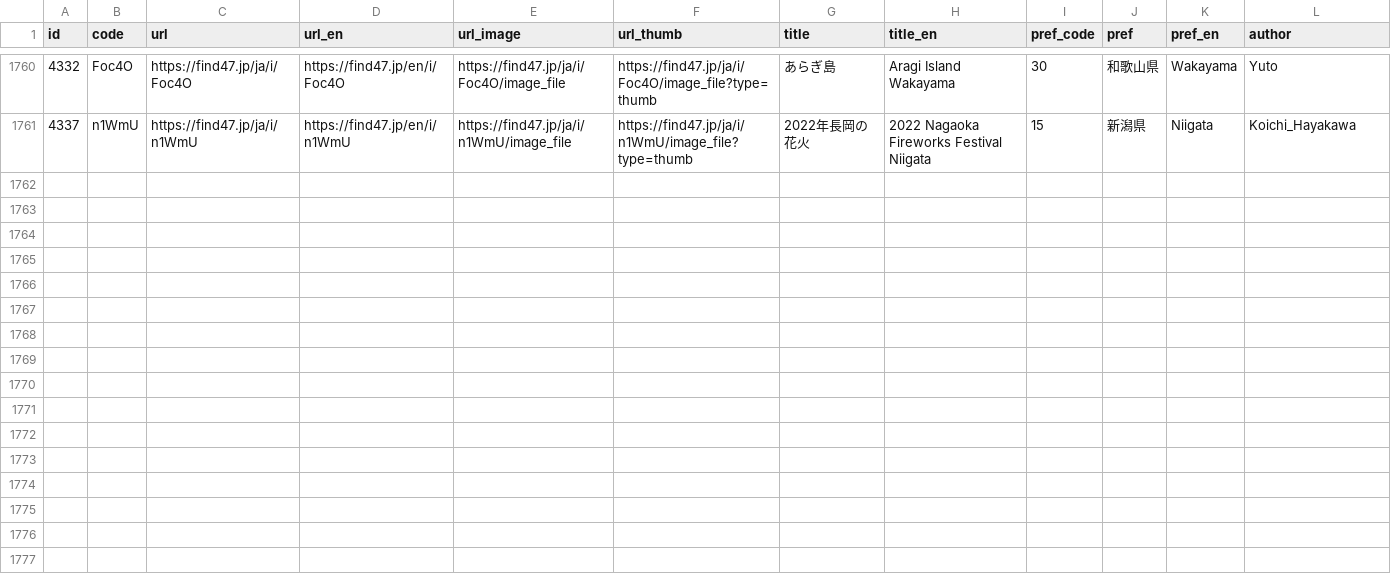
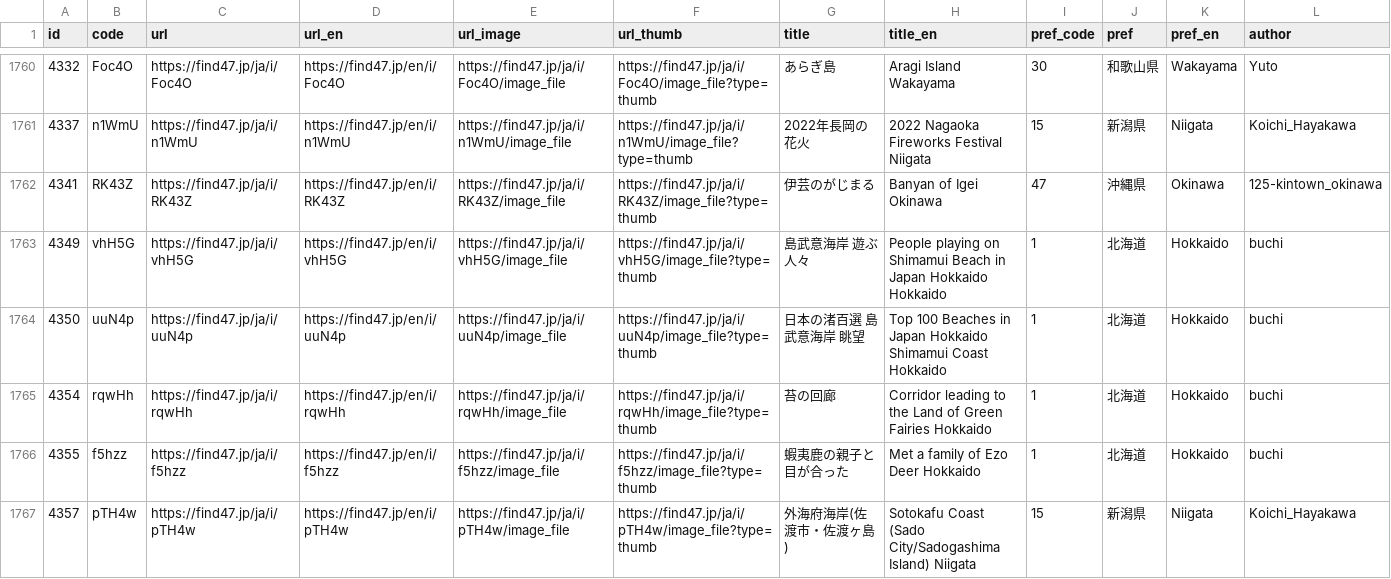
Before and after one commit to code4fukui/find47, a CSV file: find47images.csv, drawn as a sheet; only a part is shown, gaps mark what is left out; rows hold the shown columns only; the diff names each change by its address in the sheet, - before the commit and + after, or states it on an @@ line.

Commit message:
update data

```diff
--- a/find47images.csv
+++ b/find47images.csv
+row 1762: 4341 | RK43Z | https://find47.jp/ja/i/RK43Z | https://find47.jp/en/i/RK43Z | https://find47.jp/ja/i/RK43Z/image_file | https://find47.jp/ja/i/RK43Z/image_file?type=thumb | 伊芸のがじまる | Banyan of Igei Okinawa | 47 | 沖縄県 | Okinawa | 125-kintown_okinawa
+row 1763: 4349 | vhH5G | https://find47.jp/ja/i/vhH5G | https://find47.jp/en/i/vhH5G | https://find47.jp/ja/i/vhH5G/image_file | https://find47.jp/ja/i/vhH5G/image_file?type=thumb | 島武意海岸 遊ぶ人々 | People playing on Shimamui Beach in Japan Hokkaido Hokkaido | 1 | 北海道 | Hokkaido | buchi
+row 1764: 4350 | uuN4p | https://find47.jp/ja/i/uuN4p | https://find47.jp/en/i/uuN4p | https://find47.jp/ja/i/uuN4p/image_file | https://find47.jp/ja/i/uuN4p/image_file?type=thumb | 日本の渚百選 島武意海岸 眺望 | Top 100 Beaches in Japan Hokkaido Shimamui Coast Hokkaido | 1 | 北海道 | Hokkaido | buchi
+row 1765: 4354 | rqwHh | https://find47.jp/ja/i/rqwHh | https://find47.jp/en/i/rqwHh | https://find47.jp/ja/i/rqwHh/image_file | https://find47.jp/ja/i/rqwHh/image_file?type=thumb | 苔の回廊 | Corridor leading to the Land of Green Fairies Hokkaido | 1 | 北海道 | Hokkaido | buchi
+row 1766: 4355 | f5hzz | https://find47.jp/ja/i/f5hzz | https://find47.jp/en/i/f5hzz | https://find47.jp/ja/i/f5hzz/image_file | https://find47.jp/ja/i/f5hzz/image_file?type=thumb | 蝦夷鹿の親子と目が合った | Met a family of Ezo Deer Hokkaido | 1 | 北海道 | Hokkaido | buchi
+row 1767: 4357 | pTH4w | https://find47.jp/ja/i/pTH4w | https://find47.jp/en/i/pTH4w | https://find47.jp/ja/i/pTH4w/image_file | https://find47.jp/ja/i/pTH4w/image_file?type=thumb | 外海府海岸(佐渡市・佐渡ヶ島) | Sotokafu Coast (Sado City/Sadogashima Island) Niigata | 15 | 新潟県 | Niigata | Koichi_Hayakawa
```
Also changed, not shown: find47images_c.csv, 22 other files.
